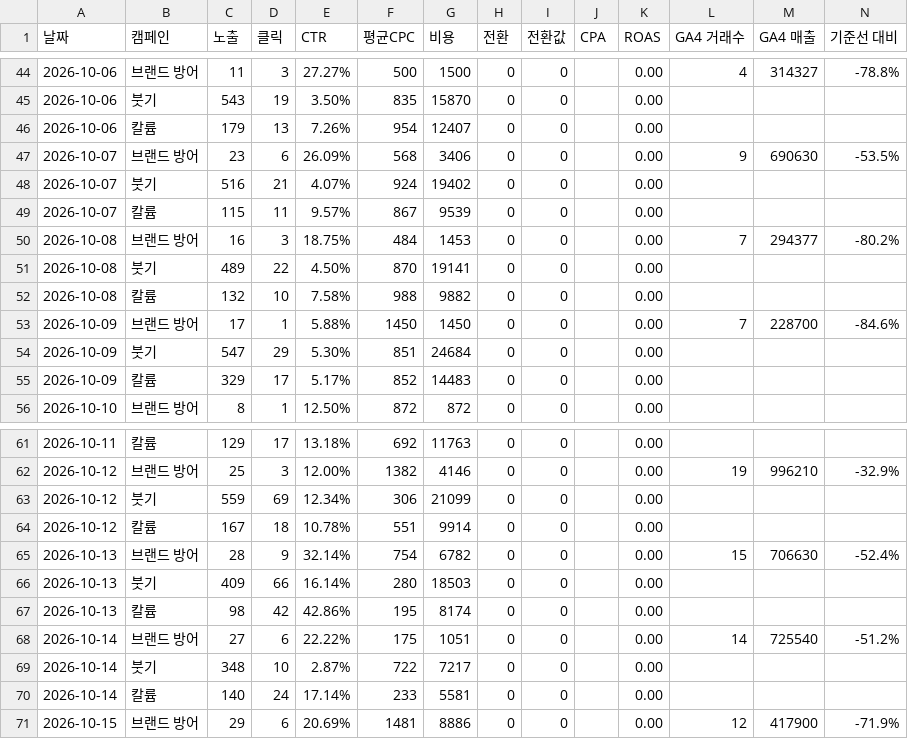
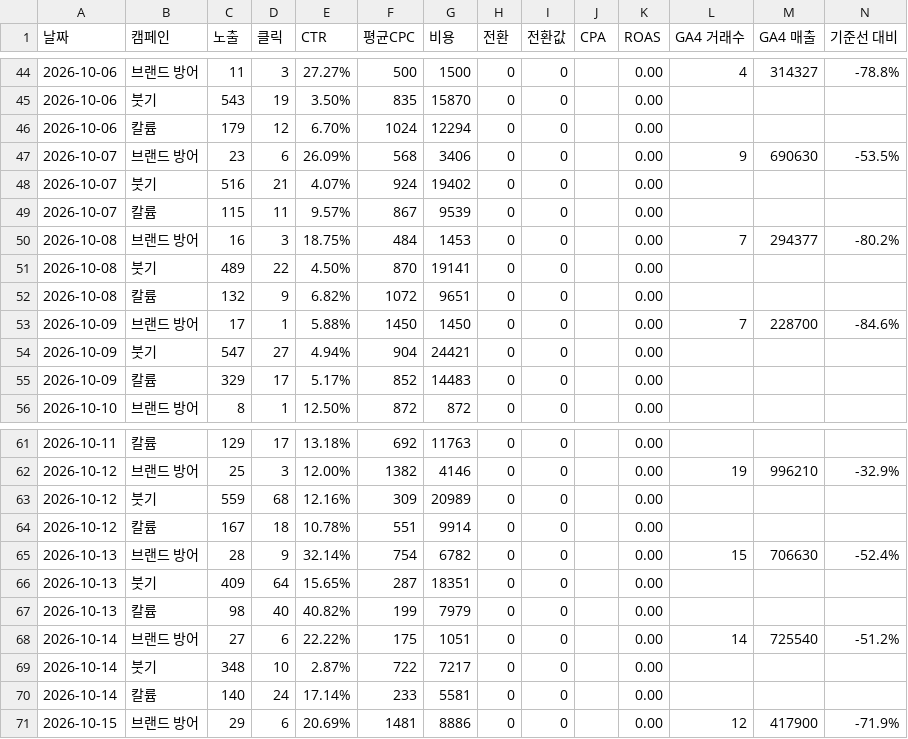
Before and after one commit to wespotjh/zengenetics-reviews, a CSV file: data/ads_daily.csv, drawn as a sheet; only a part is shown, gaps mark what is left out; the diff covers the shown part only.

```diff
--- a/data/ads_daily.csv
+++ b/data/ads_daily.csv
@@ -45,3 +45,3 @@
 2026-10-06,붓기,543,19,3.50%,835,15870,0,0,,0.00,,,
-2026-10-06,칼륨,179,13,7.26%,954,12407,0,0,,0.00,,,
+2026-10-06,칼륨,179,12,6.70%,1024,12294,0,0,,0.00,,,
 2026-10-07,브랜드 방어,23,6,26.09%,568,3406,0,0,,0.00,9,690630,-53.5%
@@ -51,5 +51,5 @@
 2026-10-08,붓기,489,22,4.50%,870,19141,0,0,,0.00,,,
-2026-10-08,칼륨,132,10,7.58%,988,9882,0,0,,0.00,,,
+2026-10-08,칼륨,132,9,6.82%,1072,9651,0,0,,0.00,,,
 2026-10-09,브랜드 방어,17,1,5.88%,1450,1450,0,0,,0.00,7,228700,-84.6%
-2026-10-09,붓기,547,29,5.30%,851,24684,0,0,,0.00,,,
+2026-10-09,붓기,547,27,4.94%,904,24421,0,0,,0.00,,,
 2026-10-09,칼륨,329,17,5.17%,852,14483,0,0,,0.00,,,
@@ -62,7 +62,7 @@
 2026-10-12,브랜드 방어,25,3,12.00%,1382,4146,0,0,,0.00,19,996210,-32.9%
-2026-10-12,붓기,559,69,12.34%,306,21099,0,0,,0.00,,,
+2026-10-12,붓기,559,68,12.16%,309,20989,0,0,,0.00,,,
 2026-10-12,칼륨,167,18,10.78%,551,9914,0,0,,0.00,,,
 2026-10-13,브랜드 방어,28,9,32.14%,754,6782,0,0,,0.00,15,706630,-52.4%
-2026-10-13,붓기,409,66,16.14%,280,18503,0,0,,0.00,,,
-2026-10-13,칼륨,98,42,42.86%,195,8174,0,0,,0.00,,,
+2026-10-13,붓기,409,64,15.65%,287,18351,0,0,,0.00,,,
+2026-10-13,칼륨,98,40,40.82%,199,7979,0,0,,0.00,,,
 2026-10-14,브랜드 방어,27,6,22.22%,175,1051,0,0,,0.00,14,725540,-51.2%
```
Also changed, not shown: 4 added rows, 1 removed row and 27 edited cells elsewhere in this file, 3 other files.
